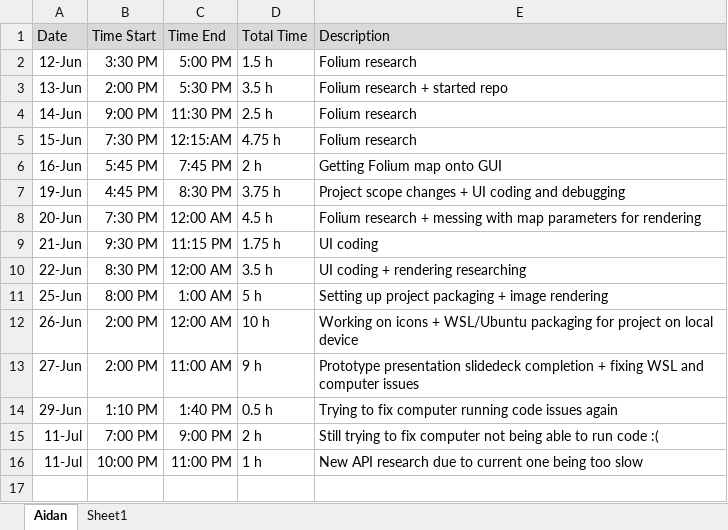
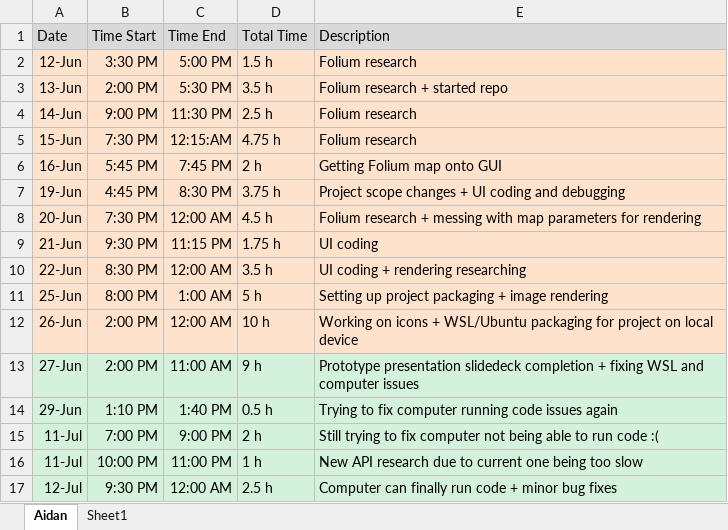
Before and after one commit to aidan-winney/WeatherViz, an Excel workbook: Timesheets/Aidan Timesheet.xlsx, sheet Aidan, drawn as a sheet; values as stored, in another font and other column widths than the file's, no borders; the diff names each change by its address in the sheet, - before the commit and + after, or states it on an @@ line.

Commit message:
Updated timesheet 7-12-2023

```diff
--- a/Timesheets/Aidan Timesheet.xlsx (sheet Aidan)
+++ b/Timesheets/Aidan Timesheet.xlsx (sheet Aidan)
-A2:E12 fill: none
+A2:E12 fill: #FFE2CC
-A13:E16 fill: none
+A13:E16 fill: #D3F1DB
+row 17: 12-Jul | 9:30 PM | 12:00 AM | 2.5 h | Computer can finally run code + minor bug fixes
```
